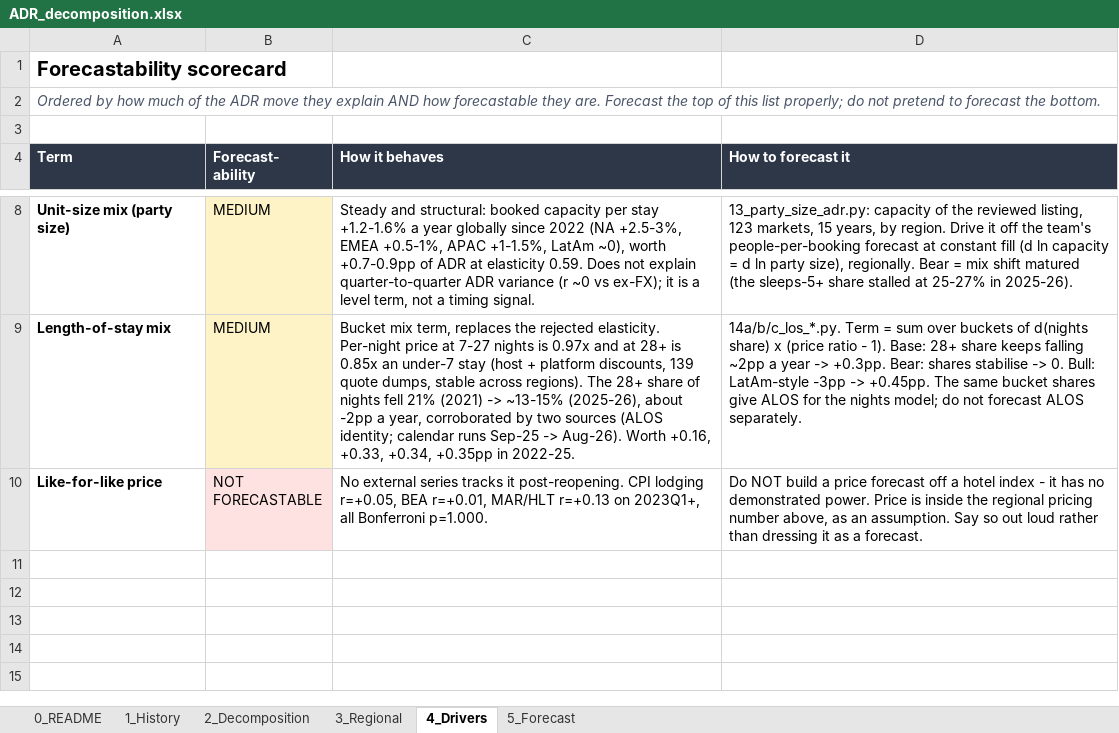
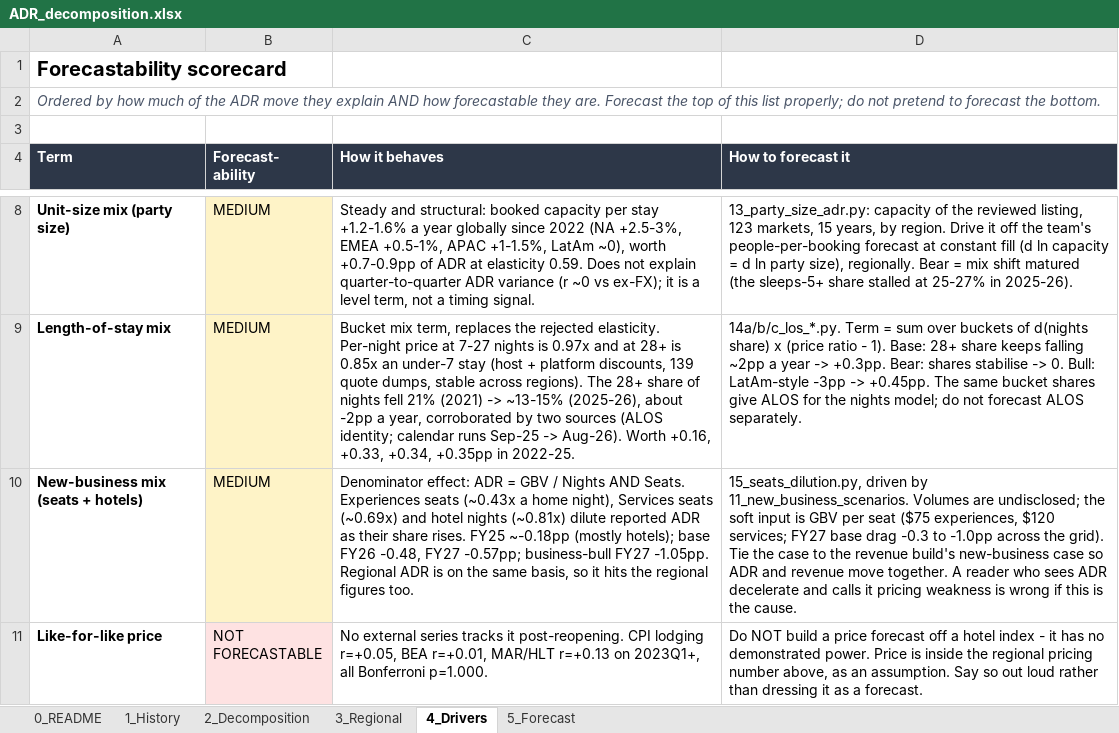
Before and after one commit to Kaenyne/Citadel-ABNB, an Excel workbook: model/ADR_decomposition.xlsx, sheet 4_Drivers, drawn as a sheet; only a part is shown, gaps mark what is left out; values as stored, in another font and other column widths than the file's, no borders; the diff names each change by its address in the sheet, - before the commit and + after, or states it on an @@ line.

```diff
--- a/model/ADR_decomposition.xlsx (sheet 4_Drivers)
+++ b/model/ADR_decomposition.xlsx (sheet 4_Drivers)
+row 10: New-business mix (seats + hotels) | MEDIUM | Denominator effect: ADR = GBV / Nights AND Seats. Experiences seats (~0.43x a home night), Services seats (~0.69x) and hotel nights (~0.81x) dilute reported ADR as their share rises. FY25 ~-0.18pp (mostly hotels); base FY26 -0.48, FY27 -0.57pp; business-bull FY27 -1.05pp. Regional ADR is on the same basis, so it hits the regional figures too. | 15_seats_dilution.py, driven by 11_new_business_scenarios. Volumes are undisclosed; the soft input is GBV per seat ($75 experiences, $120 services; FY27 base drag -0.3 to -1.0pp across the grid). Tie the case to the revenue build's new-business case so ADR and revenue move together. A reader who sees ADR decelerate and calls it pricing weakness is wrong if this is the cause.
```
Also changed, not shown: sheet 5_Forecast, sheet 0_README, formulas that keep their value, 6 other files.
